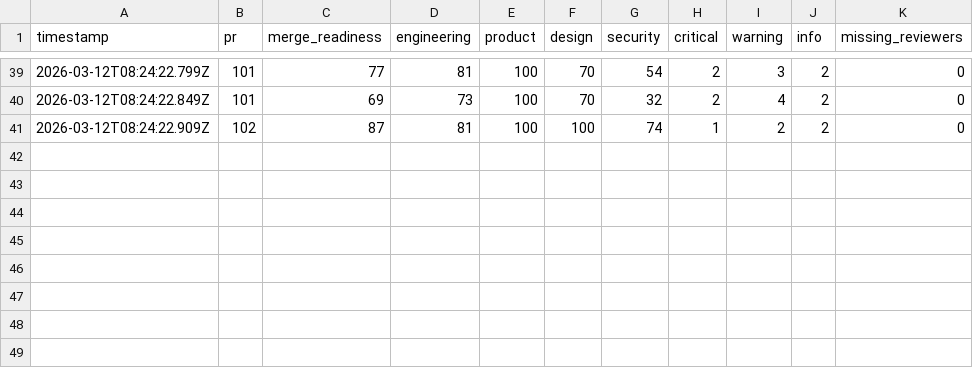
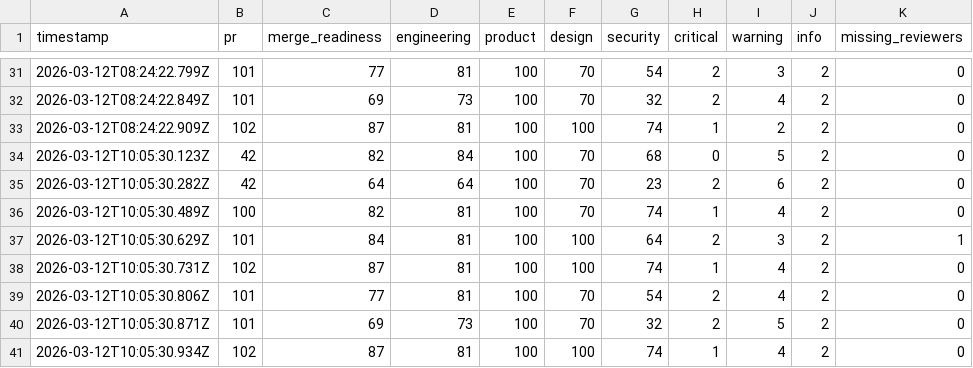
Before and after one commit to anup4khandelwal/autopilot-multi-agent-loop, a CSV file: docs/review-dashboard.csv, drawn as a sheet; only a part is shown, gaps mark what is left out; the diff covers the shown part only.

```diff
--- a/docs/review-dashboard.csv
+++ b/docs/review-dashboard.csv
@@ -41 +33,9 @@ timestamp,pr,merge_readiness,engineering,product,design,security,critical,warnin
 2026-03-12T08:24:22.909Z,102,87,81,100,100,74,1,2,2,0
+2026-03-12T10:05:30.123Z,42,82,84,100,70,68,0,5,2,0
+2026-03-12T10:05:30.282Z,42,64,64,100,70,23,2,6,2,0
+2026-03-12T10:05:30.489Z,100,82,81,100,70,74,1,4,2,0
+2026-03-12T10:05:30.629Z,101,84,81,100,100,64,2,3,2,1
+2026-03-12T10:05:30.731Z,102,87,81,100,100,74,1,4,2,0
+2026-03-12T10:05:30.806Z,101,77,81,100,70,54,2,4,2,0
+2026-03-12T10:05:30.871Z,101,69,73,100,70,32,2,5,2,0
+2026-03-12T10:05:30.934Z,102,87,81,100,100,74,1,4,2,0
```
Also changed, not shown: 8 removed rows elsewhere in this file, 18 other files.
